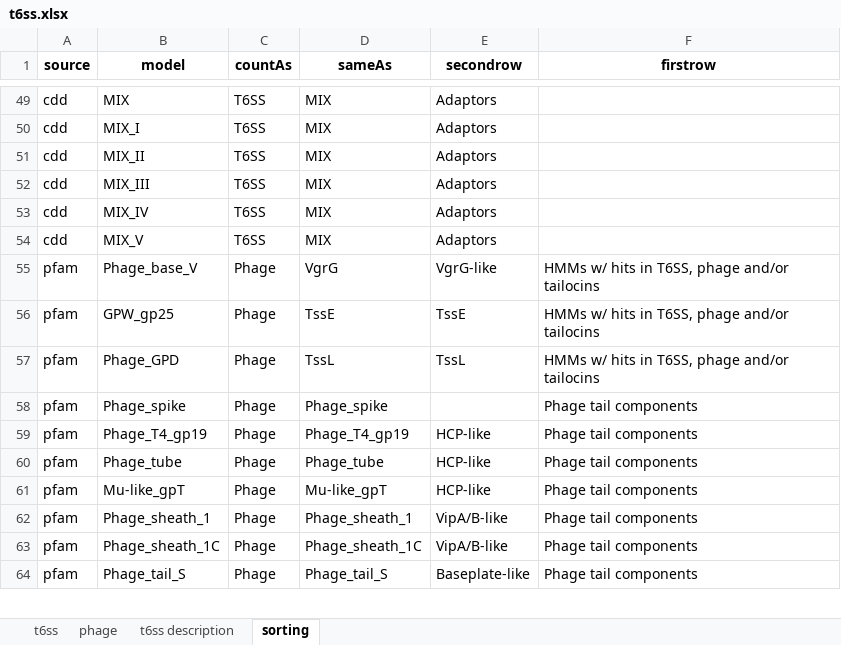
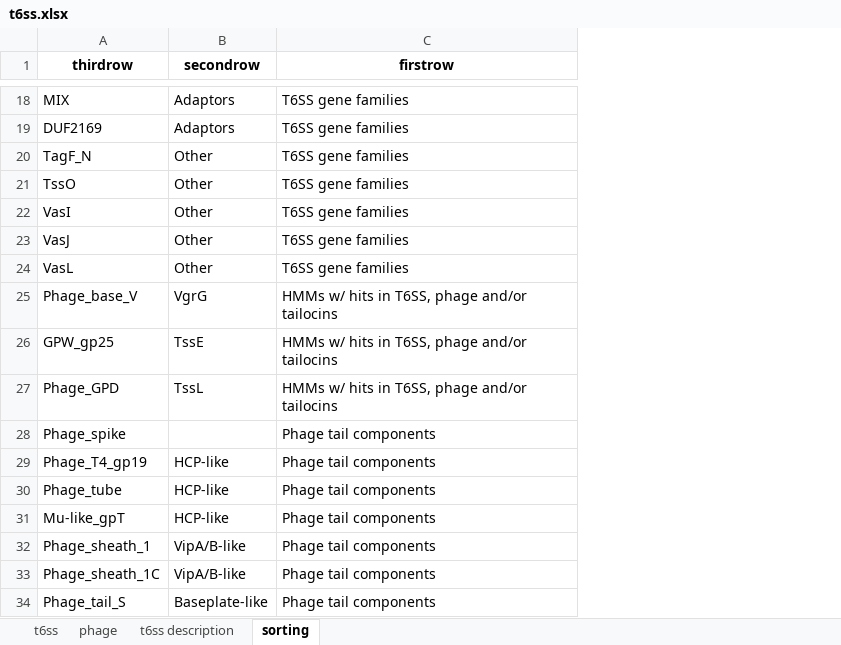
Before and after one commit to leepbioinfo/10ksgt6ss, an Excel workbook: data/t6ss.xlsx, sheet sorting, drawn as a sheet; only a part is shown, gaps mark what is left out; values as stored, in another font and other column widths than the file's, no borders; removed rows and columns are numbered as before the commit, all else as after; the diff covers the shown part only; the diff names each change by its address in the sheet, - before the commit and + after, or states it on an @@ line.

```diff
--- a/data/t6ss.xlsx (sheet sorting)
+++ b/data/t6ss.xlsx (sheet sorting)
-column A (source), row 49: cdd; rows 56-64: all pfam
-column B (model), row 49: MIX; rows 56-64: GPW_gp25 | Phage_GPD | Phage_spike | Phage_T4_gp19 | Phage_tube | Mu-like_gpT | Phage_sheath_1 | Phage_sheath_1C | Phage_tail_S
-column C (countAs), row 49: T6SS; rows 56-64: all Phage
-A1: sameAs
+A1: thirdrow
-C18 (firstrow): (empty)
+C18 (firstrow): T6SS gene families
-row 50: cdd | MIX_I | T6SS | MIX | Adaptors
-row 51: cdd | MIX_II | T6SS | MIX | Adaptors
-row 52: cdd | MIX_III | T6SS | MIX | Adaptors
-row 53: cdd | MIX_IV | T6SS | MIX | Adaptors
-row 54: cdd | MIX_V | T6SS | MIX | Adaptors
-row 55: pfam | Phage_base_V | Phage | VgrG | VgrG-like | HMMs w/ hits in T6SS, phage and/or tailocins
+row 19: DUF2169 | Adaptors | T6SS gene families
+row 20: TagF_N | Other | T6SS gene families
+row 21: TssO | Other | T6SS gene families
+row 22: VasI | Other | T6SS gene families
+row 23: VasJ | Other | T6SS gene families
+row 24: VasL | Other | T6SS gene families
+row 25: Phage_base_V | VgrG | HMMs w/ hits in T6SS, phage and/or tailocins
-A26 (thirdrow): TssE
+A26 (thirdrow): GPW_gp25
-A27 (thirdrow): TssL
+A27 (thirdrow): Phage_GPD
```
Also changed, not shown: 1 added row, 36 removed rows, 22 moved rows and 18 edited cells elsewhere in this sheet, sheet phage, sheet t6ss, 5 other files.
